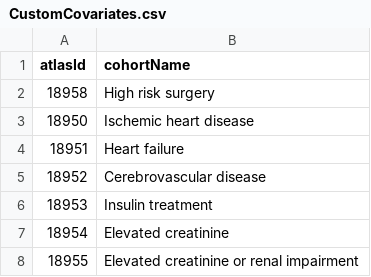
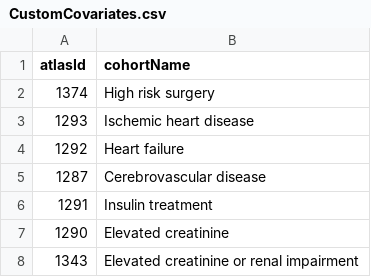
Before and after one commit to ohdsi-studies/RCRI, a CSV file: inst/settings/CustomCovariates.csv, drawn as a sheet.

```diff
--- a/inst/settings/CustomCovariates.csv
+++ b/inst/settings/CustomCovariates.csv
@@ -1,8 +1,8 @@
 "atlasId","cohortName"
-18958,"High risk surgery"
-18950,"Ischemic heart disease"
-18951,"Heart failure"
-18952,"Cerebrovascular disease"
-18953,"Insulin treatment"
-18954,"Elevated creatinine"
-18955,"Elevated creatinine or renal impairment"
+1374,"High risk surgery"
+1293,"Ischemic heart disease"
+1292,"Heart failure"
+1287,"Cerebrovascular disease"
+1291,"Insulin treatment"
+1290,"Elevated creatinine"
+1343,"Elevated creatinine or renal impairment"
```
Also changed, not shown: inst/settings/CohortsToCreate.csv, inst/settings/rcri_with_creatinine_model.csv, 29 other files.
